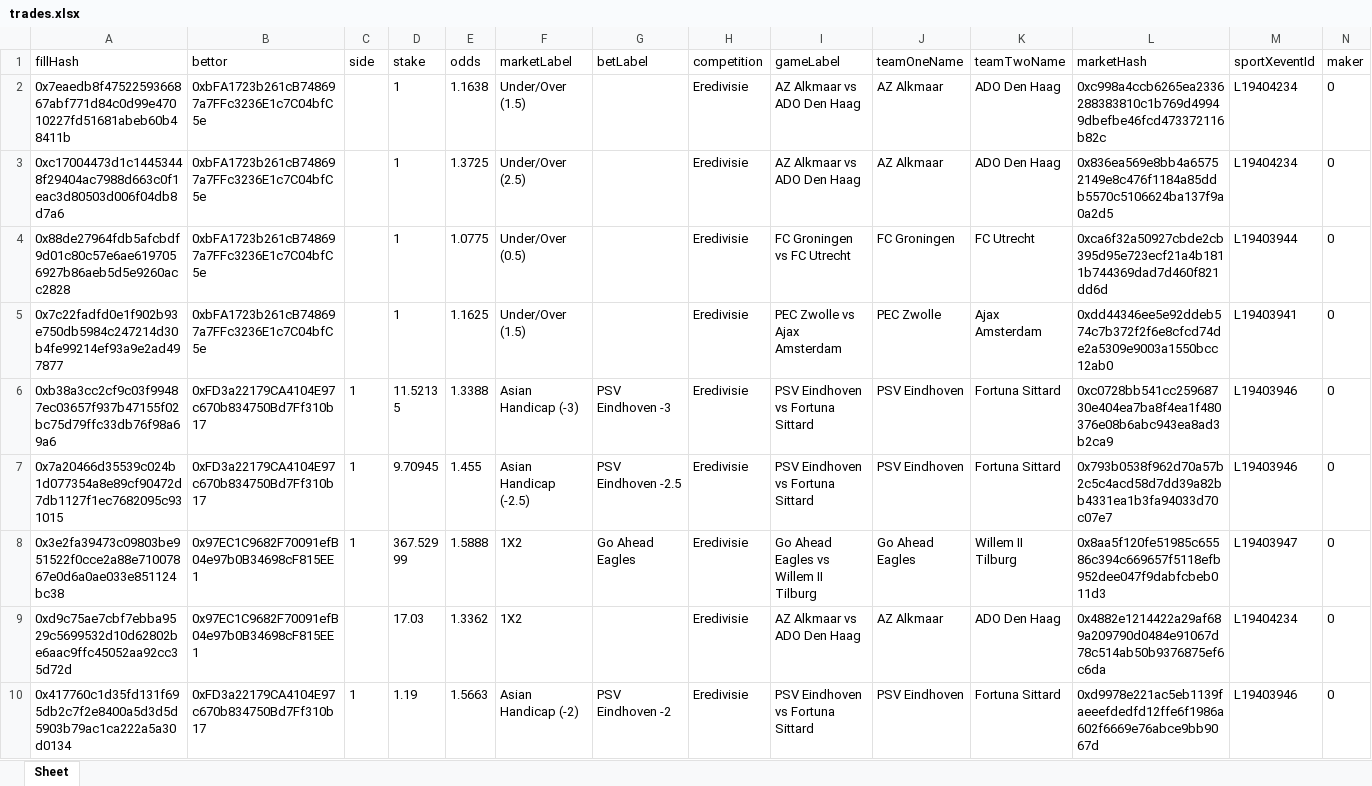
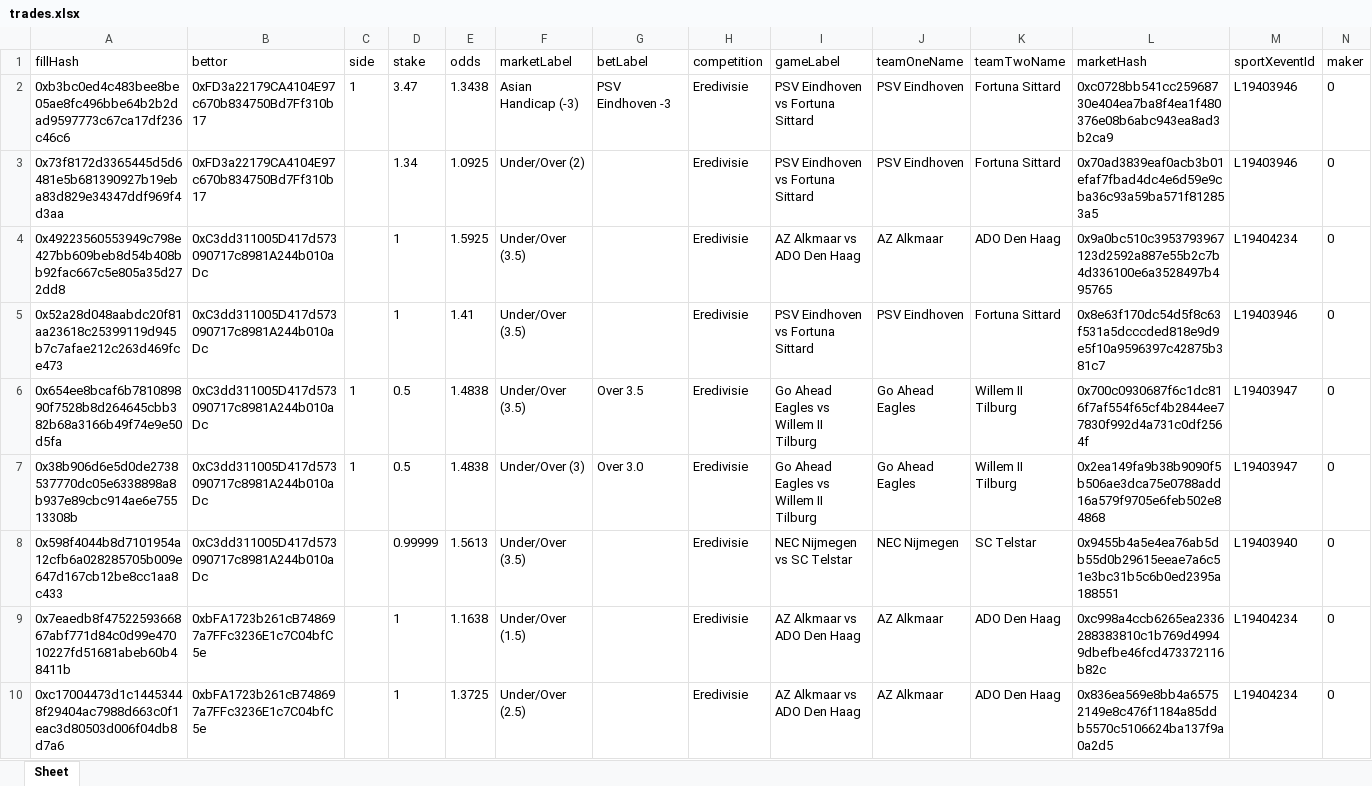
Before and after one commit to aimidas1/transactions_sxbet, an Excel workbook: data/sxbet/ligas/Eredivisie/trades.xlsx, sheet Sheet, drawn as a sheet; only a part is shown; the shorter side is filled out with more unchanged rows; values as stored, in another font and other column widths than the file's, no borders; rows hold the shown columns only; the diff names each change by its address in the sheet, - before the commit and + after, or states it on an @@ line.

Commit message:
Update soccer trades 2026-08-08 04:02:48 UTC

```diff
--- a/data/sxbet/ligas/Eredivisie/trades.xlsx (sheet Sheet)
+++ b/data/sxbet/ligas/Eredivisie/trades.xlsx (sheet Sheet)
+row 2: 0xb3bc0ed4c483bee8be05ae8fc496bbe64b2b2dad9597773c67ca17df236c46c6 | 0xFD3a22179CA4104E97c670b834750Bd7Ff310b17 | 1 | 3.47 | 1.3438 | Asian Handicap (-3) | PSV Eindhoven -3 | Eredivisie | PSV Eindhoven vs Fortuna Sittard | PSV Eindhoven | Fortuna Sittard | 0xc0728bb541cc25968730e404ea7ba8f4ea1f480376e08b6abc943ea8ad3b2ca9 | L19403946 | 0
+row 3: 0x73f8172d3365445d5d6481e5b681390927b19eba83d829e34347ddf969f4d3aa | 0xFD3a22179CA4104E97c670b834750Bd7Ff310b17 |  | 1.34 | 1.0925 | Under/Over (2) |  | Eredivisie | PSV Eindhoven vs Fortuna Sittard | PSV Eindhoven | Fortuna Sittard | 0x70ad3839eaf0acb3b01efaf7fbad4dc4e6d59e9cba36c93a59ba571f812853a5 | L19403946 | 0
+row 4: 0x49223560553949c798e427bb609beb8d54b408bb92fac667c5e805a35d272dd8 | 0xC3dd311005D417d573090717c8981A244b010aDc |  | 1 | 1.5925 | Under/Over (3.5) |  | Eredivisie | AZ Alkmaar vs ADO Den Haag | AZ Alkmaar | ADO Den Haag | 0x9a0bc510c3953793967123d2592a887e55b2c7b4d336100e6a3528497b495765 | L19404234 | 0
+row 5: 0x52a28d048aabdc20f81aa23618c25399119d945b7c7afae212c263d469fce473 | 0xC3dd311005D417d573090717c8981A244b010aDc |  | 1 | 1.41 | Under/Over (3.5) |  | Eredivisie | PSV Eindhoven vs Fortuna Sittard | PSV Eindhoven | Fortuna Sittard | 0x8e63f170dc54d5f8c63f531a5dcccded818e9d9e5f10a9596397c42875b381c7 | L19403946 | 0
+row 6: 0x654ee8bcaf6b781089890f7528b8d264645cbb382b68a3166b49f74e9e50d5fa | 0xC3dd311005D417d573090717c8981A244b010aDc | 1 | 0.5 | 1.4838 | Under/Over (3.5) | Over 3.5 | Eredivisie | Go Ahead Eagles vs Willem II Tilburg | Go Ahead Eagles | Willem II Tilburg | 0x700c0930687f6c1dc816f7af554f65cf4b2844ee77830f992d4a731c0df2564f | L19403947 | 0
+row 7: 0x38b906d6e5d0de2738537770dc05e6338898a8b937e89cbc914ae6e75513308b | 0xC3dd311005D417d573090717c8981A244b010aDc | 1 | 0.5 | 1.4838 | Under/Over (3) | Over 3.0 | Eredivisie | Go Ahead Eagles vs Willem II Tilburg | Go Ahead Eagles | Willem II Tilburg | 0x2ea149fa9b38b9090f5b506ae3dca75e0788add16a579f9705e6feb502e84868 | L19403947 | 0
+row 8: 0x598f4044b8d7101954a12cfb6a028285705b009e647d167cb12be8cc1aa8c433 | 0xC3dd311005D417d573090717c8981A244b010aDc |  | 0.99999 | 1.5613 | Under/Over (3.5) |  | Eredivisie | NEC Nijmegen vs SC Telstar | NEC Nijmegen | SC Telstar | 0x9455b4a5e4ea76ab5db55d0b29615eeae7a6c51e3bc31b5c6b0ed2395a188551 | L19403940 | 0
```
Also changed, not shown: data/sxbet/ligas/Campeonato Brasileiro/trades.xlsx, data/sxbet/ligas/K1-League/trades.xlsx, 17 other files.
